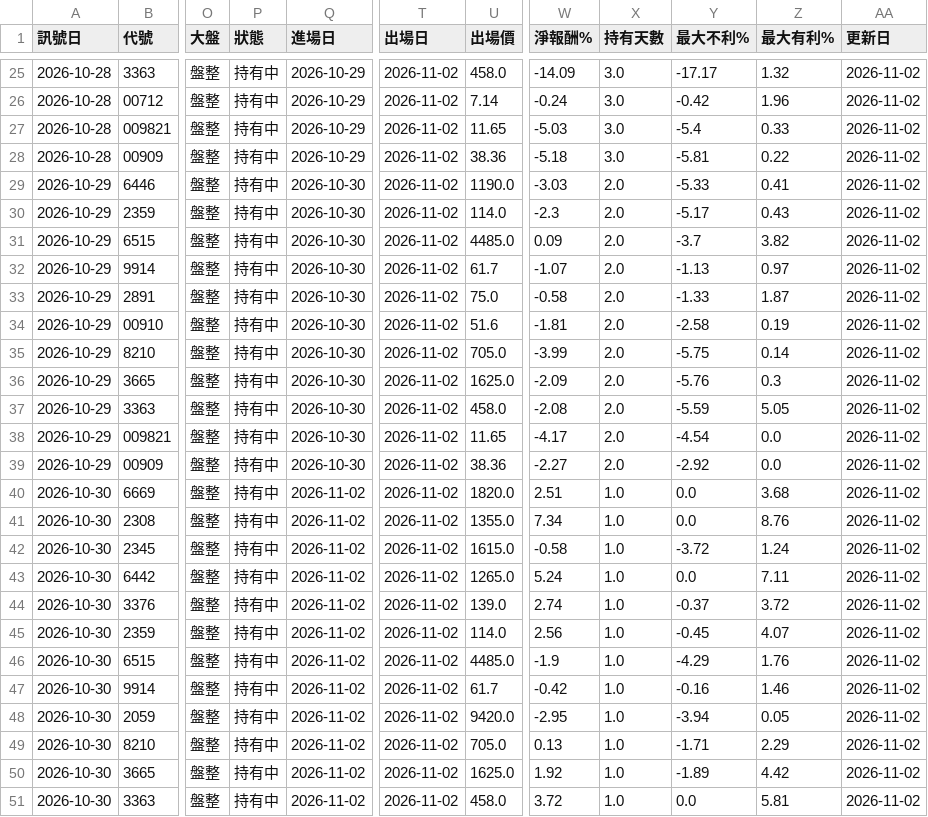
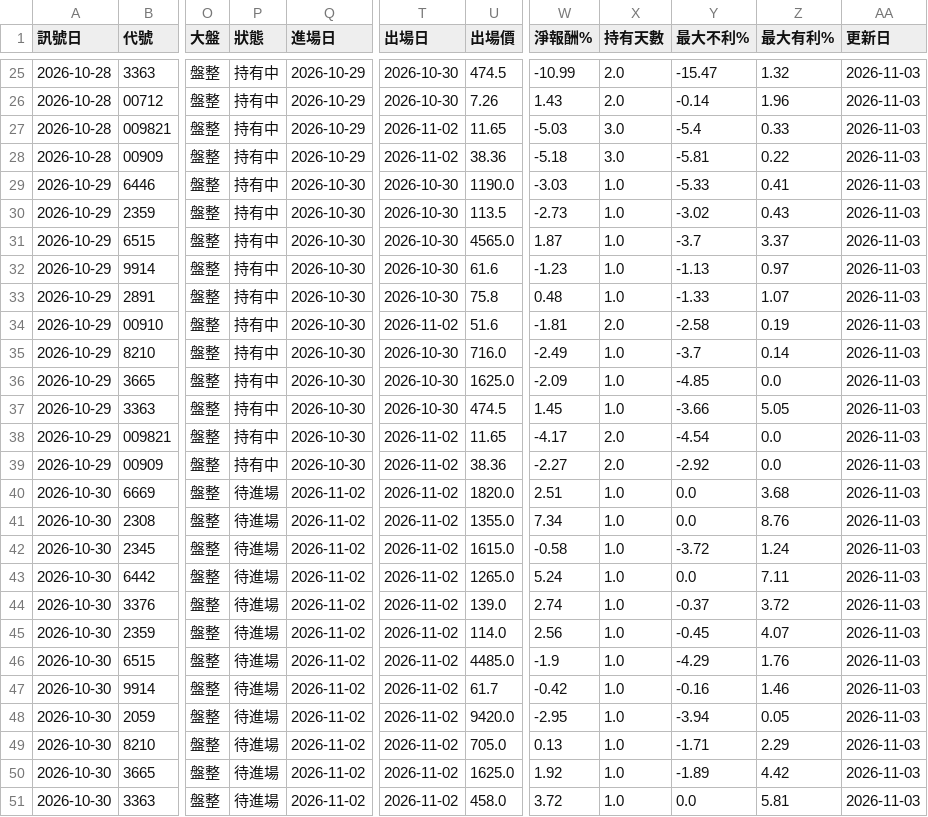
Before and after one commit to hn13920753/stock-scanner, a CSV file: records/signals.csv, drawn as a sheet; only a part is shown, gaps mark what is left out; the diff covers the shown part only; the diff names each change by its address in the sheet, - before the commit and + after, or states it on an @@ line.

```diff
--- a/records/signals.csv
+++ b/records/signals.csv
-T25:T26 (出場日): 2026-11-02
+T25:T26 (出場日): 2026-10-30
-U25 (出場價): 458.0
+U25 (出場價): 474.5
-W25 (淨報酬%): -14.09
+W25 (淨報酬%): -10.99
-X25:X26 (持有天數): 3.0
+X25:X26 (持有天數): 2.0
-Y25 (最大不利%): -17.17
+Y25 (最大不利%): -15.47
-AA25:AA51 (更新日): 2026-11-02
+AA25:AA51 (更新日): 2026-11-03
-U26 (出場價): 7.14
+U26 (出場價): 7.26
-W26 (淨報酬%): -0.24
+W26 (淨報酬%): 1.43
-Y26 (最大不利%): -0.42
+Y26 (最大不利%): -0.14
-T29:T33 (出場日): 2026-11-02
+T29:T33 (出場日): 2026-10-30
-X29:X33 (持有天數): 2.0
+X29:X33 (持有天數): 1.0
-U30 (出場價): 114.0
+U30 (出場價): 113.5
-W30 (淨報酬%): -2.3
+W30 (淨報酬%): -2.73
-Y30 (最大不利%): -5.17
+Y30 (最大不利%): -3.02
-U31 (出場價): 4485.0
+U31 (出場價): 4565.0
-W31 (淨報酬%): 0.09
+W31 (淨報酬%): 1.87
-Z31 (最大有利%): 3.82
+Z31 (最大有利%): 3.37
-U32 (出場價): 61.7
+U32 (出場價): 61.6
-W32 (淨報酬%): -1.07
+W32 (淨報酬%): -1.23
-U33 (出場價): 75.0
+U33 (出場價): 75.8
-W33 (淨報酬%): -0.58
+W33 (淨報酬%): 0.48
-Z33 (最大有利%): 1.87
+Z33 (最大有利%): 1.07
-T35:T37 (出場日): 2026-11-02
+T35:T37 (出場日): 2026-10-30
-U35 (出場價): 705.0
+U35 (出場價): 716.0
-W35 (淨報酬%): -3.99
+W35 (淨報酬%): -2.49
-X35:X37 (持有天數): 2.0
+X35:X37 (持有天數): 1.0
-Y35 (最大不利%): -5.75
+Y35 (最大不利%): -3.7
-Y36 (最大不利%): -5.76
+Y36 (最大不利%): -4.85
-Z36 (最大有利%): 0.3
+Z36 (最大有利%): 0.0
-U37 (出場價): 458.0
+U37 (出場價): 474.5
-W37 (淨報酬%): -2.08
+W37 (淨報酬%): 1.45
-Y37 (最大不利%): -5.59
+Y37 (最大不利%): -3.66
-P40:P51 (狀態): 持有中
+P40:P51 (狀態): 待進場
```
Also changed, not shown: 55 edited cells elsewhere in this file, records/paper_aggr.csv, 2 other files.
